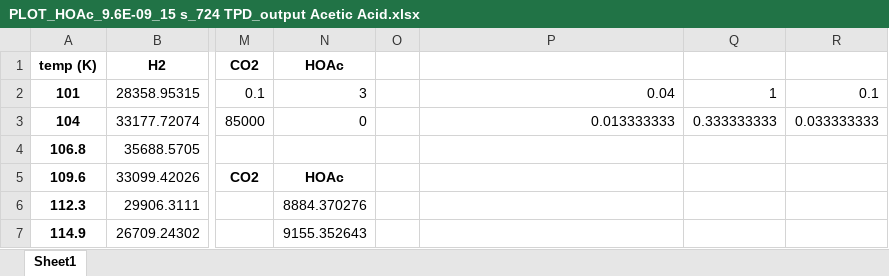
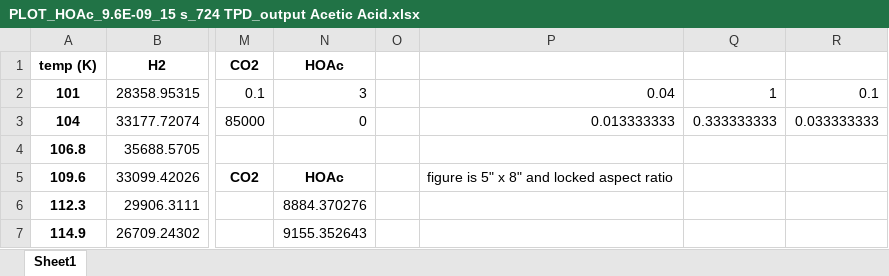
Before and after one commit to mannyfin/IRAS, an Excel workbook: HOAc work/Ni(110)/tpd and ir data/Corrected TPD excel/PLOT_HOAc_9.6E-09_15 s_724 TPD_output Acetic Acid.xlsx, sheet Sheet1, drawn as a sheet; only a part is shown, gaps mark what is left out; values as stored, in another font and other column widths than the file's, no borders; charts and pictures not drawn; the diff names each change by its address in the sheet, - before the commit and + after, or states it on an @@ line.

Commit message:
updated plots

```diff
--- a/HOAc work/Ni(110)/tpd and ir data/Corrected TPD excel/PLOT_HOAc_9.6E-09_15 s_724 TPD_output Acetic Acid.xlsx (sheet Sheet1)
+++ b/HOAc work/Ni(110)/tpd and ir data/Corrected TPD excel/PLOT_HOAc_9.6E-09_15 s_724 TPD_output Acetic Acid.xlsx (sheet Sheet1)
-P5: (empty)
+P5: figure is 5" x 8" and locked aspect ratio
```
Also changed, not shown: charts or pictures, 2 other files.
